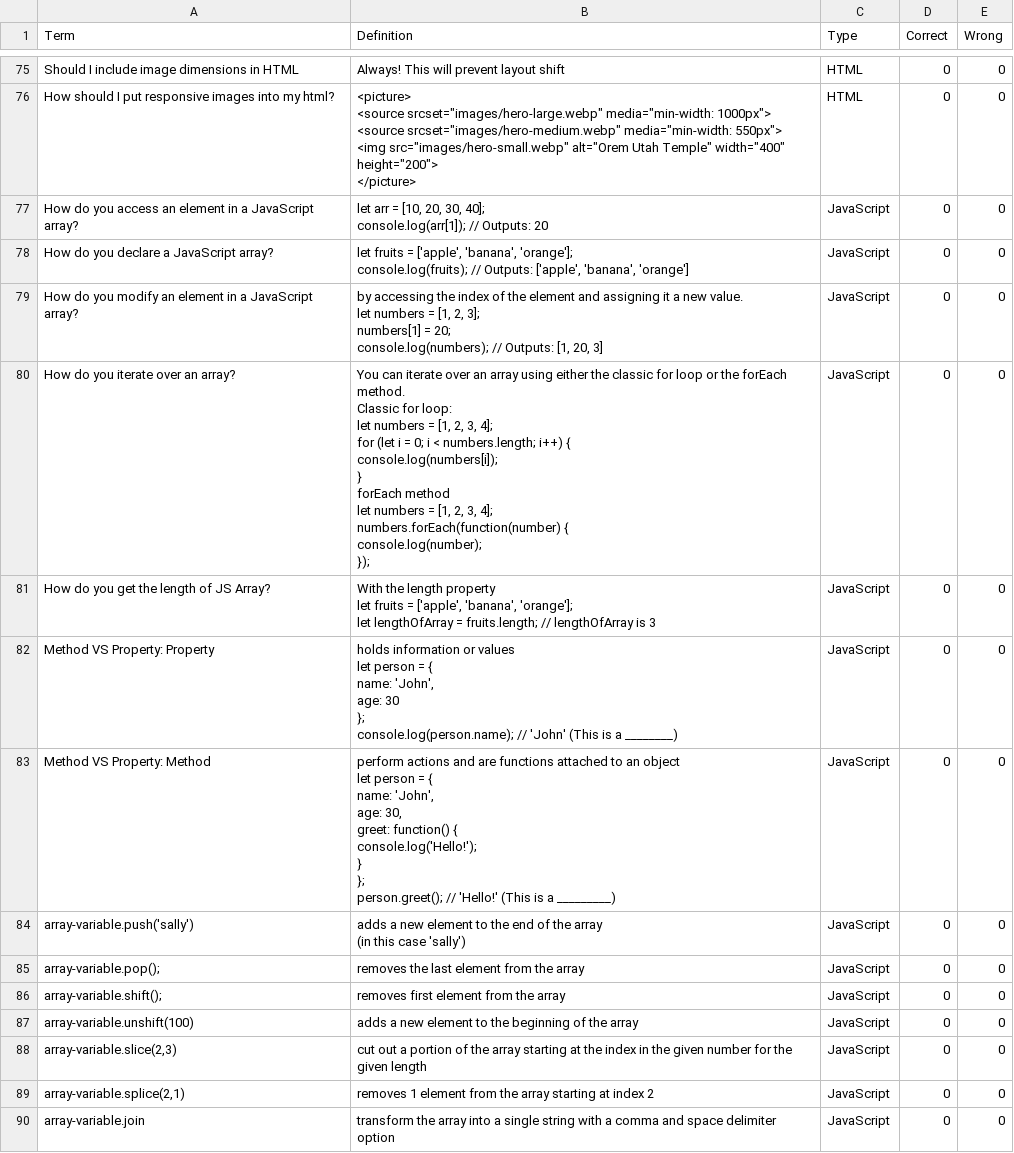
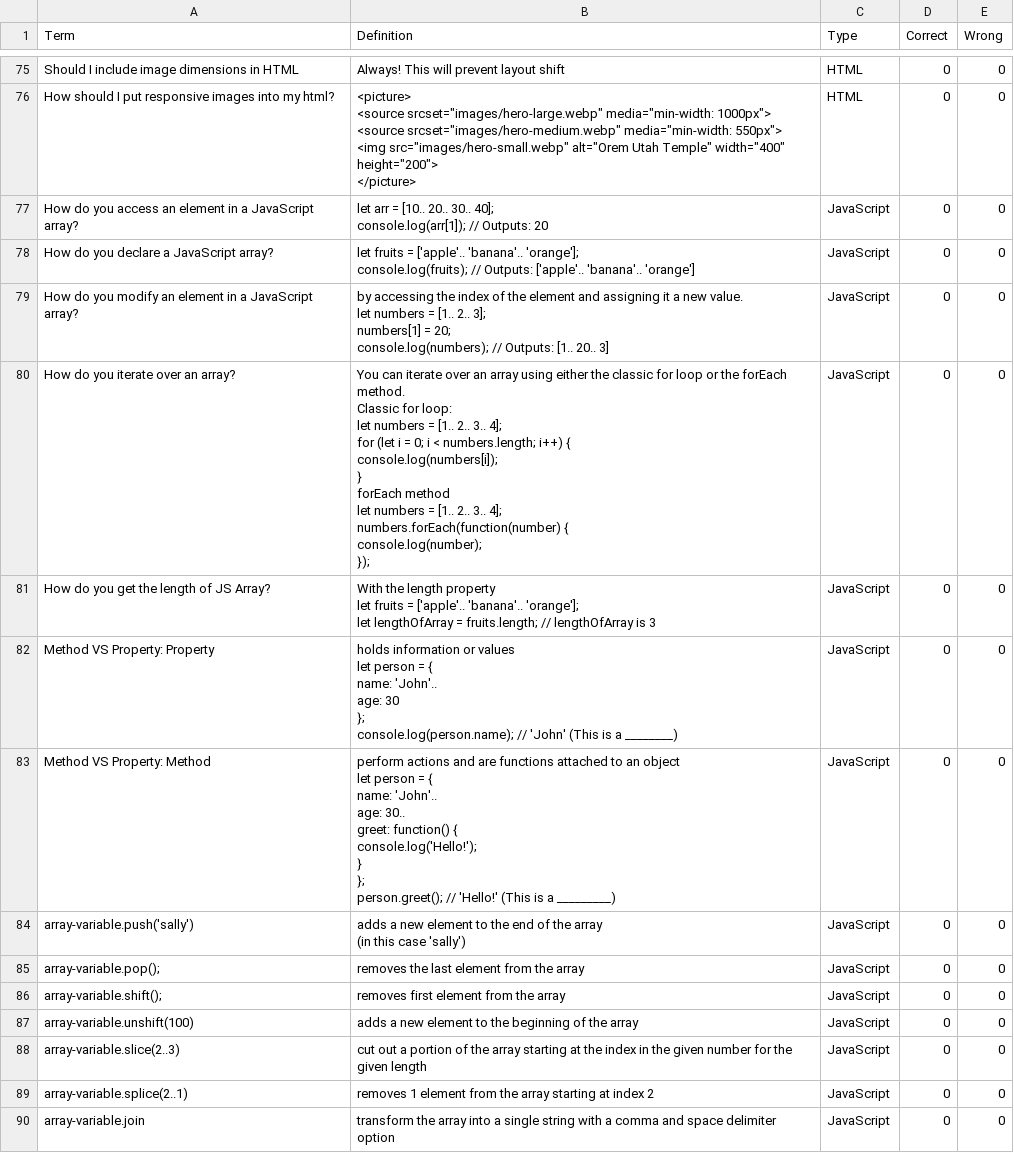
Before and after one commit to ajcurrier/wdd131, a CSV file: flashcards/csv/web_dev_vocab.csv, drawn as a sheet; only a part is shown, gaps mark what is left out; ↵ is a line break in a cell; the diff covers the shown part only; the diff names each change by its address in the sheet, - before the commit and + after, or states it on an @@ line.

Commit message:
more cards less commas

```diff
--- a/flashcards/csv/web_dev_vocab.csv
+++ b/flashcards/csv/web_dev_vocab.csv
-B77 (Definition): …arr = [10, 20, 30, 40]; ↵ console.log(arr[1]);…
+B77 (Definition): …arr = [10.. 20.. 30.. 40]; ↵ console.log(arr[1]);…
-B78 (Definition): …fruits = ['apple', 'banana', 'orange']; ↵ console.log(fruits); // Outputs: ['apple', 'banana', 'orange']
+B78 (Definition): …fruits = ['apple'.. 'banana'.. 'orange']; ↵ console.log(fruits); // Outputs: ['apple'.. 'banana'.. 'orange']
-B79 (Definition): …numbers = [1, 2, 3]; ↵ numbers[1] = 20; ↵ console.log(numbers); // Outputs: [1, 20, 3]
+B79 (Definition): …numbers = [1.. 2.. 3]; ↵ numbers[1] = 20; ↵ console.log(numbers); // Outputs: [1.. 20.. 3]
-B80 (Definition): …numbers = [1, 2, 3, 4]; ↵ for (let i = 0; i < numbers.length; i++) { ↵ console.log(numbers[i]); ↵ } ↵ forEach method ↵ let numbers = [1, 2, 3, 4]; ↵ numbers.forEach(function(number)…
+B80 (Definition): …numbers = [1.. 2.. 3.. 4]; ↵ for (let i = 0; i < numbers.length; i++) { ↵ console.log(numbers[i]); ↵ } ↵ forEach method ↵ let numbers = [1.. 2.. 3.. 4]; ↵ numbers.forEach(function(number)…
-B81 (Definition): …fruits = ['apple', 'banana', 'orange']; ↵ let…
+B81 (Definition): …fruits = ['apple'.. 'banana'.. 'orange']; ↵ let…
-B82 (Definition): …{ ↵ name: 'John', ↵ age: 30…
+B82 (Definition): …{ ↵ name: 'John'.. ↵ age: 30…
-B83 (Definition): …{ ↵ name: 'John', ↵ age: 30, ↵ greet: function()…
+B83 (Definition): …{ ↵ name: 'John'.. ↵ age: 30.. ↵ greet: function()…
-A88 (Term): array-variable.slice(2,3)
+A88 (Term): array-variable.slice(2..3)
-A89 (Term): array-variable.splice(2,1)
+A89 (Term): array-variable.splice(2..1)
```
Also changed, not shown: 13 added rows and 12 edited cells elsewhere in this file.
